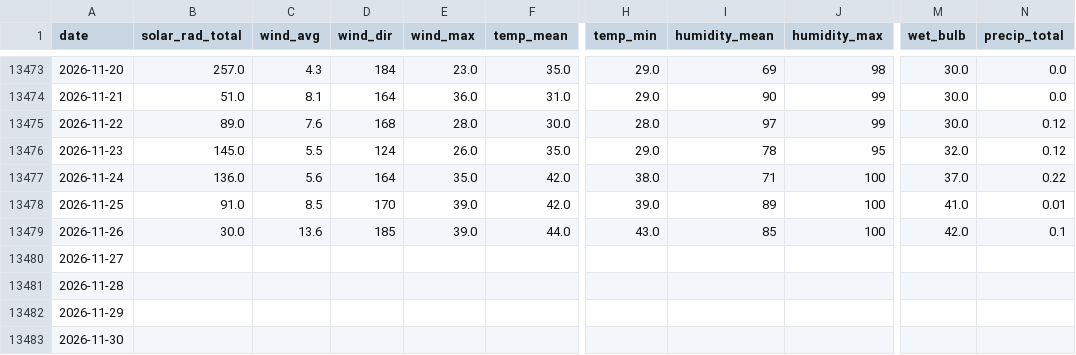
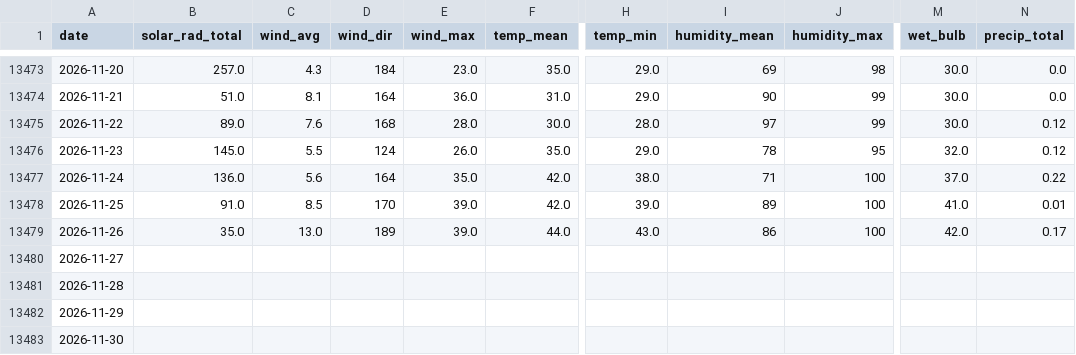
Before and after one commit to silverbutte/weather-data, a CSV file: daily_export.csv, drawn as a sheet; only a part is shown, gaps mark what is left out; the diff names each change by its address in the sheet, - before the commit and + after, or states it on an @@ line.

Commit message:
Auto-update daily_export.csv

```diff
--- a/daily_export.csv
+++ b/daily_export.csv
-B13479 (solar_rad_total): 30.0
+B13479 (solar_rad_total): 35.0
-C13479 (wind_avg): 13.6
+C13479 (wind_avg): 13.0
-D13479 (wind_dir): 185
+D13479 (wind_dir): 189
-I13479 (humidity_mean): 85
+I13479 (humidity_mean): 86
-N13479 (precip_total): 0.1
+N13479 (precip_total): 0.17
```
